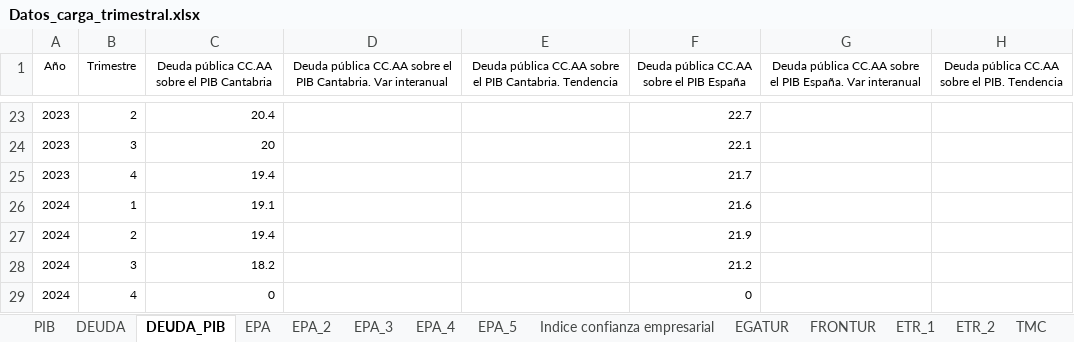
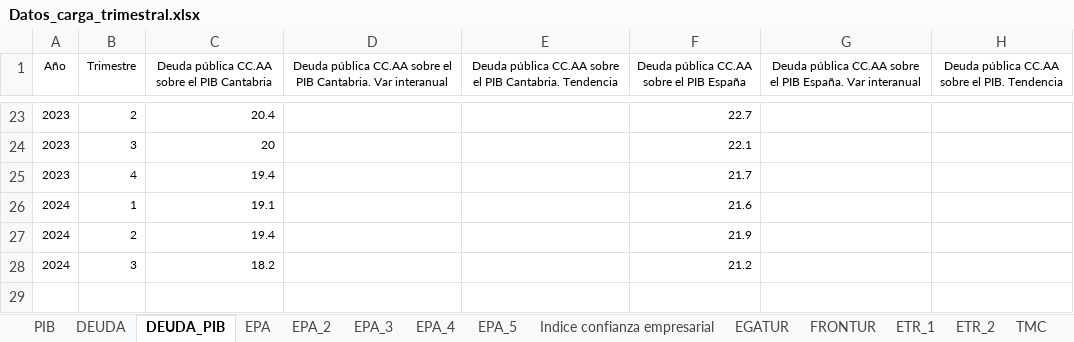
Before and after one commit to icane/economic-indicators, an Excel workbook: etl/data/input/Datos_carga_trimestral.xlsx, sheet DEUDA_PIB, drawn as a sheet; only a part is shown, gaps mark what is left out; values as stored, in another font and other column widths than the file's, no borders; the diff names each change by its address in the sheet, - before the commit and + after, or states it on an @@ line.

```diff
--- a/etl/data/input/Datos_carga_trimestral.xlsx (sheet DEUDA_PIB)
+++ b/etl/data/input/Datos_carga_trimestral.xlsx (sheet DEUDA_PIB)
-row 29: 2024 | 4 | 0 |  |  | 0
```
Also changed, not shown: 2 other files.
